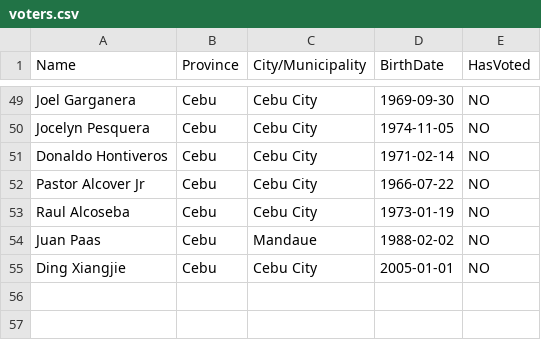
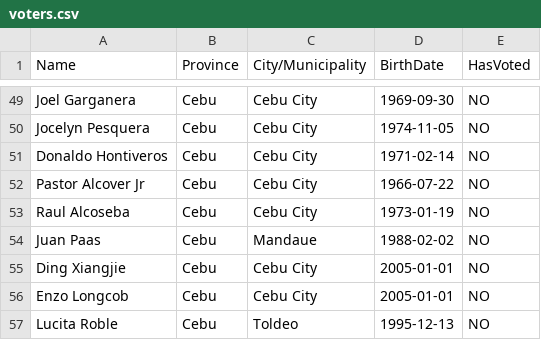
Before and after one commit to 24105433/VotingSystem, a CSV file: voters.csv, drawn as a sheet; only a part is shown, gaps mark what is left out.

```diff
--- a/voters.csv
+++ b/voters.csv
@@ -55 +55,3 @@ Juan Paas,Cebu,Mandaue,1988-02-02,NO
 Ding Xiangjie,Cebu,Cebu City,2005-01-01,NO
+Enzo Longcob,Cebu,Cebu City,2005-01-01,NO
+Lucita Roble,Cebu,Toldeo,1995-12-13,NO
```
Also changed, not shown: 22 other files.
